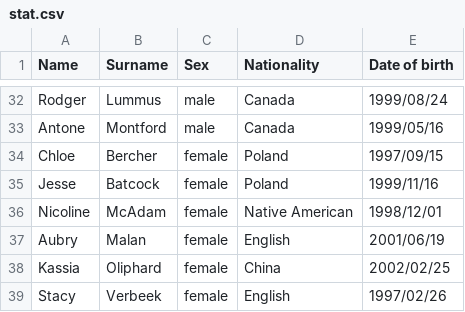
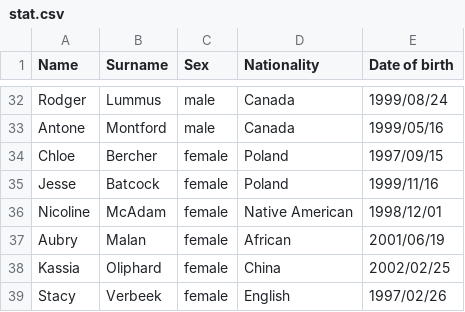
Before and after one commit to LiliaNaumeiko/SSE, a CSV file: stat.csv, drawn as a sheet; only a part is shown, gaps mark what is left out.

Commit message:
new data

```diff
--- a/stat.csv
+++ b/stat.csv
@@ -36,3 +36,3 @@ Jesse,Batcock,female,Poland,1999/11/16
 Nicoline,McAdam,female,Native American,1998/12/01
-Aubry,Malan,female,English,2001/06/19
+Aubry,Malan,female,African,2001/06/19
 Kassia,Oliphard,female,China,2002/02/25
```
Also changed, not shown: 1 other file.
